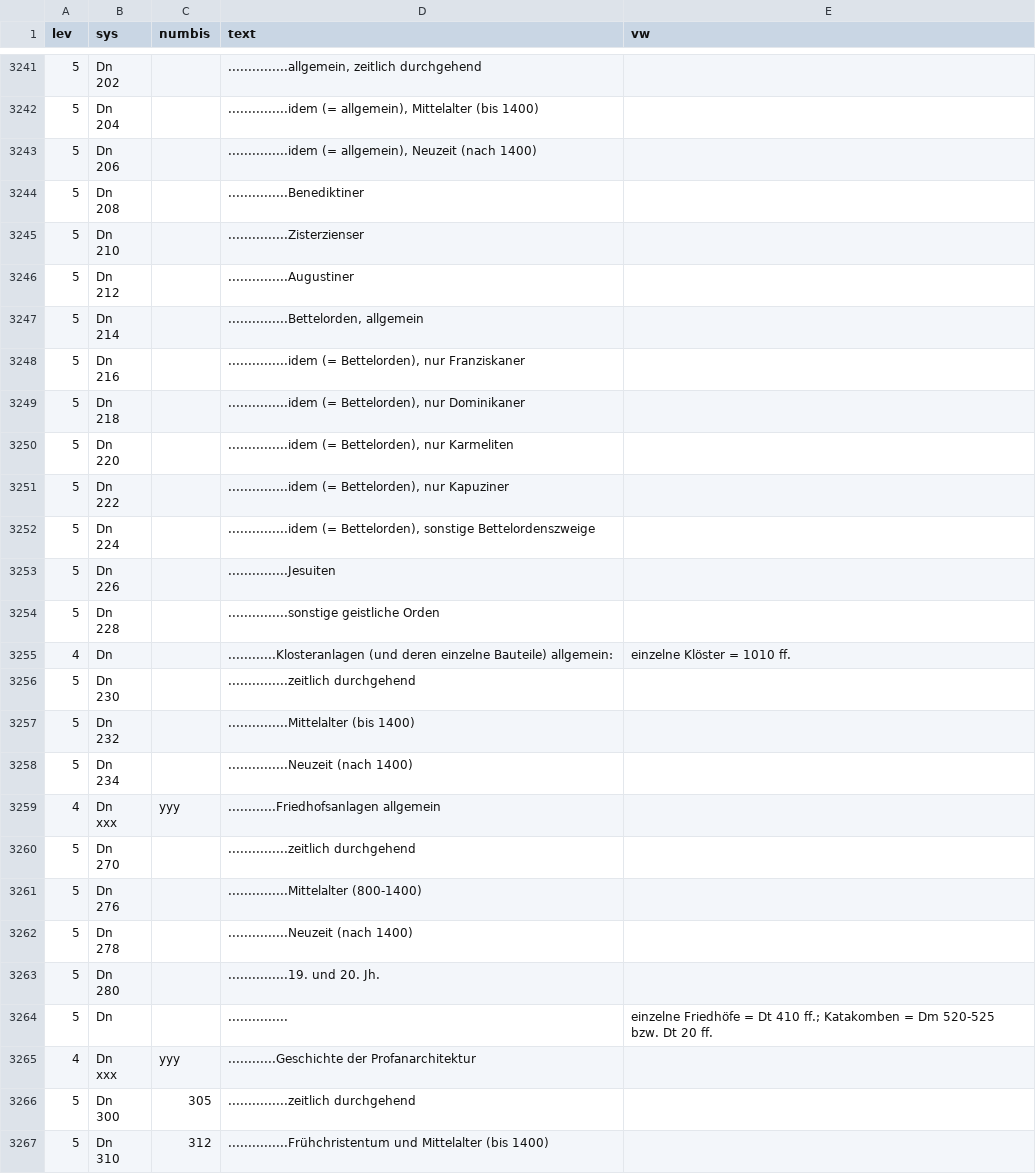
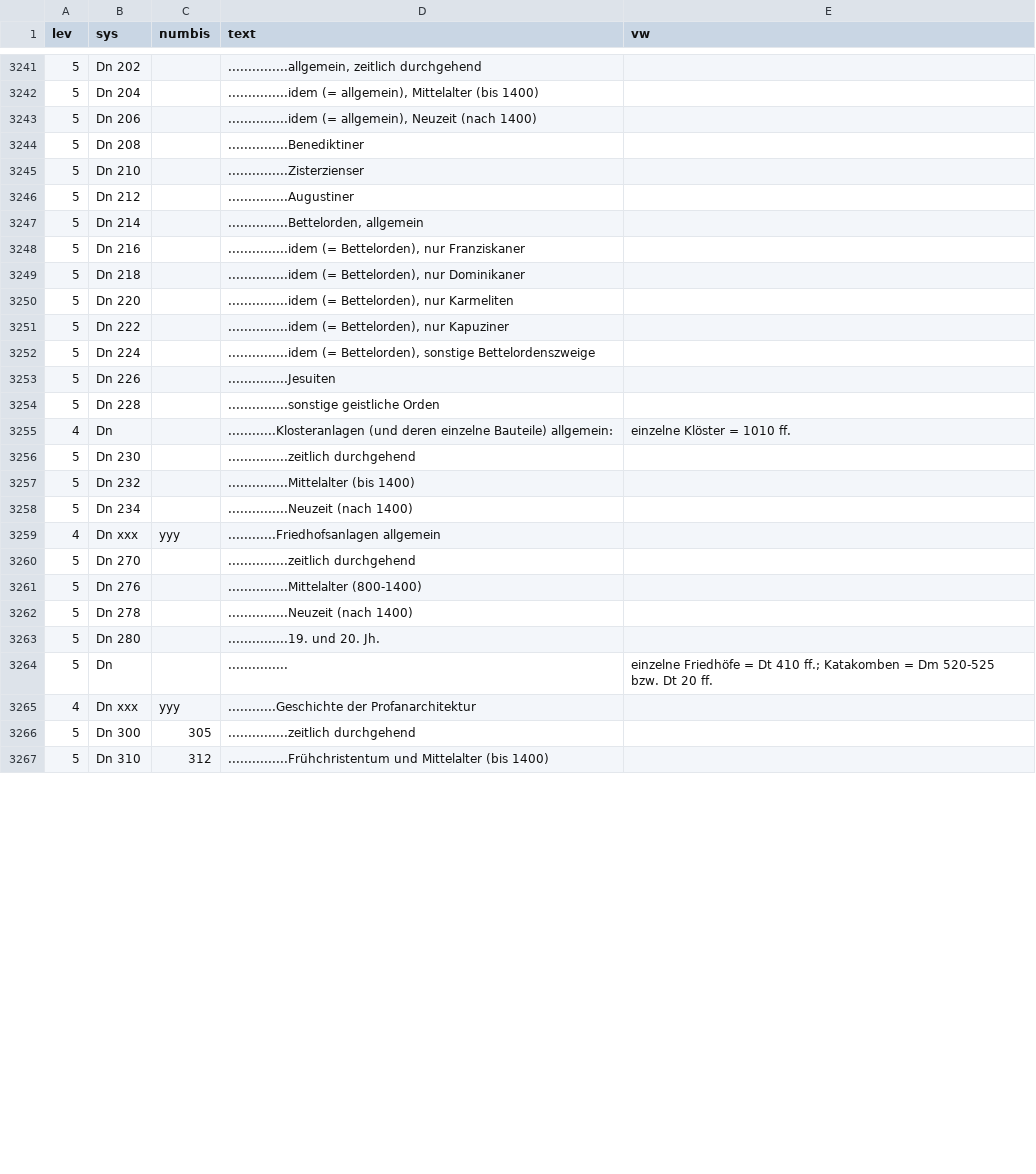
Before and after one commit to hanaCasey/BHVizData, a CSV file: data/bhr1.csv, drawn as a sheet; only a part is shown, gaps mark what is left out; the diff covers the shown part only.

```diff
--- a/data/bhr1.csv
+++ b/data/bhr1.csv
@@ -3513,28 +3485,14 @@
-5;"Dn
- 202";;...............allgemein, zeitlich durchgehend;
-5;"Dn
- 204";;...............idem (= allgemein), Mittelalter (bis 1400);
-5;"Dn
- 206";;...............idem (= allgemein), Neuzeit (nach 1400);
-5;"Dn
- 208";;...............Benediktiner;
-5;"Dn
- 210";;...............Zisterzienser;
-5;"Dn
- 212";;...............Augustiner;
-5;"Dn
- 214";;...............Bettelorden, allgemein;
-5;"Dn
- 216";;...............idem (= Bettelorden), nur Franziskaner;
-5;"Dn
- 218";;...............idem (= Bettelorden), nur Dominikaner;
-5;"Dn
- 220";;...............idem (= Bettelorden), nur Karmeliten;
-5;"Dn
- 222";;...............idem (= Bettelorden), nur Kapuziner;
-5;"Dn
- 224";;...............idem (= Bettelorden), sonstige Bettelordenszweige;
-5;"Dn
- 226";;...............Jesuiten;
-5;"Dn
- 228";;...............sonstige geistliche Orden;
+5;Dn 202;;...............allgemein, zeitlich durchgehend;
+5;Dn 204;;...............idem (= allgemein), Mittelalter (bis 1400);
+5;Dn 206;;...............idem (= allgemein), Neuzeit (nach 1400);
+5;Dn 208;;...............Benediktiner;
+5;Dn 210;;...............Zisterzienser;
+5;Dn 212;;...............Augustiner;
+5;Dn 214;;...............Bettelorden, allgemein;
+5;Dn 216;;...............idem (= Bettelorden), nur Franziskaner;
+5;Dn 218;;...............idem (= Bettelorden), nur Dominikaner;
+5;Dn 220;;...............idem (= Bettelorden), nur Karmeliten;
+5;Dn 222;;...............idem (= Bettelorden), nur Kapuziner;
+5;Dn 224;;...............idem (= Bettelorden), sonstige Bettelordenszweige;
+5;Dn 226;;...............Jesuiten;
+5;Dn 228;;...............sonstige geistliche Orden;
@@ -3543,16 +3500,8 @@
-5;"Dn
- 230";;...............zeitlich durchgehend;
-5;"Dn
- 232";;...............Mittelalter (bis 1400);
-5;"Dn
- 234";;...............Neuzeit (nach 1400);
-4;"Dn
- xxx";yyy;............Friedhofsanlagen allgemein;
-5;"Dn
- 270";;...............zeitlich durchgehend;
-5;"Dn
- 276";;...............Mittelalter (800-1400);
-5;"Dn
- 278";;...............Neuzeit (nach 1400);
-5;"Dn
- 280";;...............19. und 20. Jh.;
+5;Dn 230;;...............zeitlich durchgehend;
+5;Dn 232;;...............Mittelalter (bis 1400);
+5;Dn 234;;...............Neuzeit (nach 1400);
+4;Dn xxx;yyy;............Friedhofsanlagen allgemein;
+5;Dn 270;;...............zeitlich durchgehend;
+5;Dn 276;;...............Mittelalter (800-1400);
+5;Dn 278;;...............Neuzeit (nach 1400);
+5;Dn 280;;...............19. und 20. Jh.;
@@ -3561,6 +3509,3 @@
-4;"Dn
- xxx";yyy;............Geschichte der Profanarchitektur;
-5;"Dn
- 300";305;...............zeitlich durchgehend;
-5;"Dn
- 310";312;...............Frühchristentum und Mittelalter (bis 1400);
+4;Dn xxx;yyy;............Geschichte der Profanarchitektur;
+5;Dn 300;305;...............zeitlich durchgehend;
+5;Dn 310;312;...............Frühchristentum und Mittelalter (bis 1400);
```
Also changed, not shown: 66 edited cells elsewhere in this file, 3 other files.
